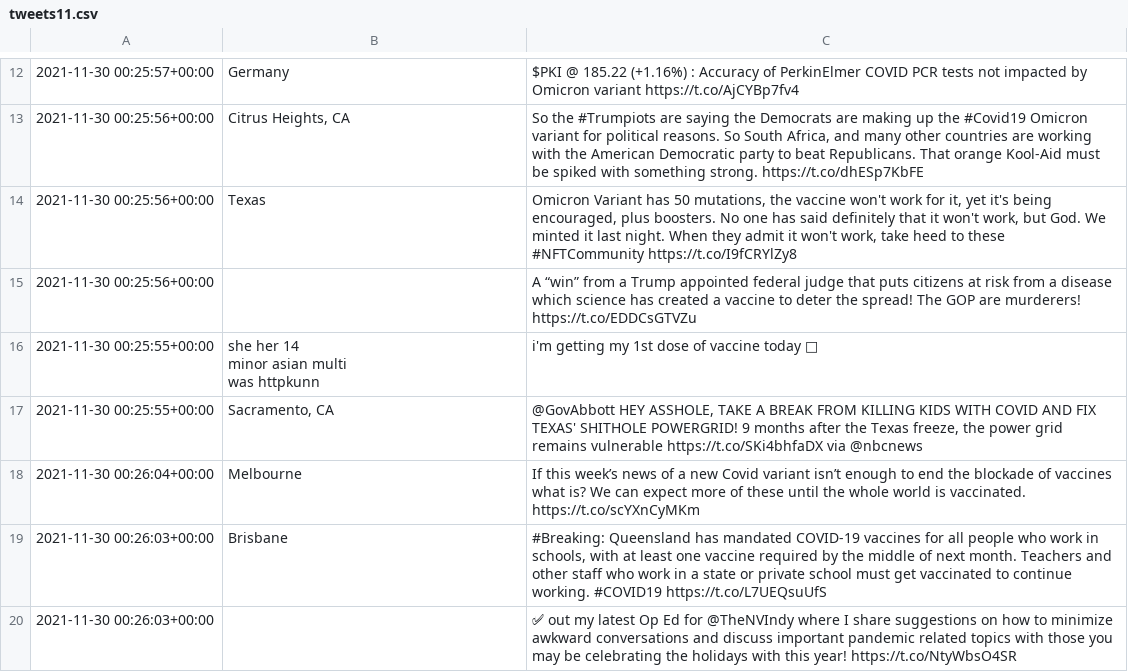
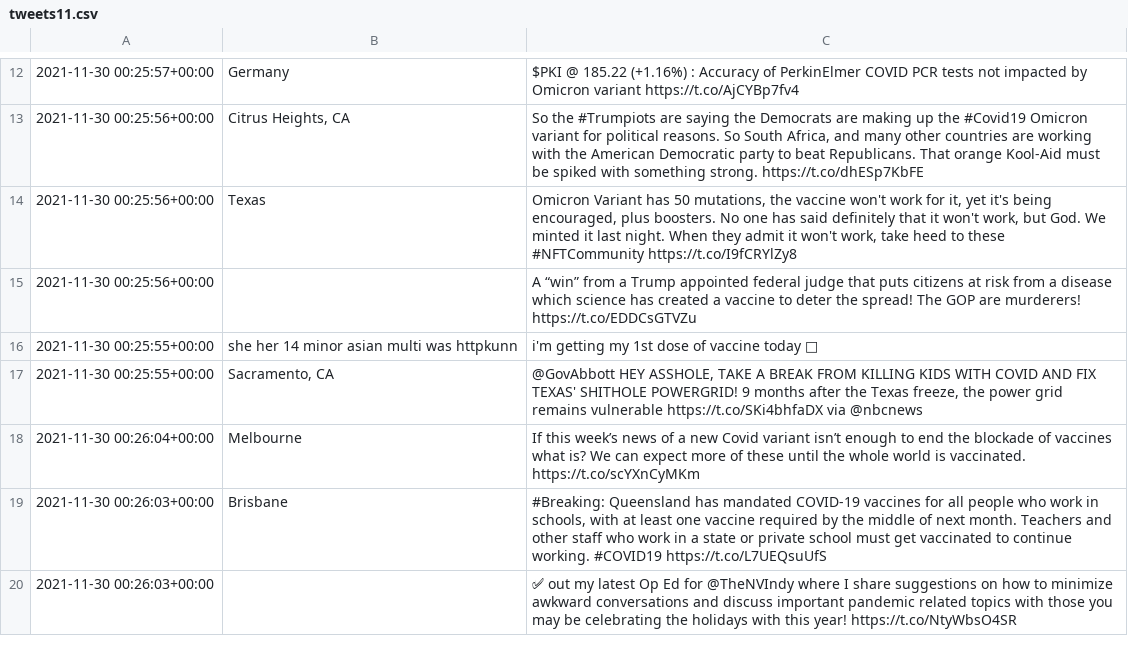
Before and after one commit to aaronlohner/comp598-project, a CSV file: tweets/tweets11.csv, drawn as a sheet; only a part is shown, gaps mark what is left out.

Commit message:
add annotated tweets script

```diff
--- a/tweets/tweets11.csv
+++ b/tweets/tweets11.csv
@@ -15,5 +15,3 @@
 "2021-11-30 00:25:56+00:00";"";"A “win” from a Trump appointed federal judge that puts citizens at risk from a disease which science has created a vaccine to deter the spread! The GOP are murderers! https://t.co/EDDCsGTVZu"
-"2021-11-30 00:25:55+00:00";"she her 14
-minor asian multi
-was httpkunn ";"i'm getting my 1st dose of vaccine today 😬"
+"2021-11-30 00:25:55+00:00";"she her 14 minor asian multi was httpkunn ";"i'm getting my 1st dose of vaccine today 😬"
 "2021-11-30 00:25:55+00:00";"Sacramento, CA";"@GovAbbott HEY ASSHOLE, TAKE A BREAK FROM KILLING KIDS WITH COVID AND FIX TEXAS' SHITHOLE POWERGRID!  9 months after the Texas freeze, the power grid remains vulnerable https://t.co/SKi4bhfaDX via @nbcnews"
```
Also changed, not shown: 2 other files.
